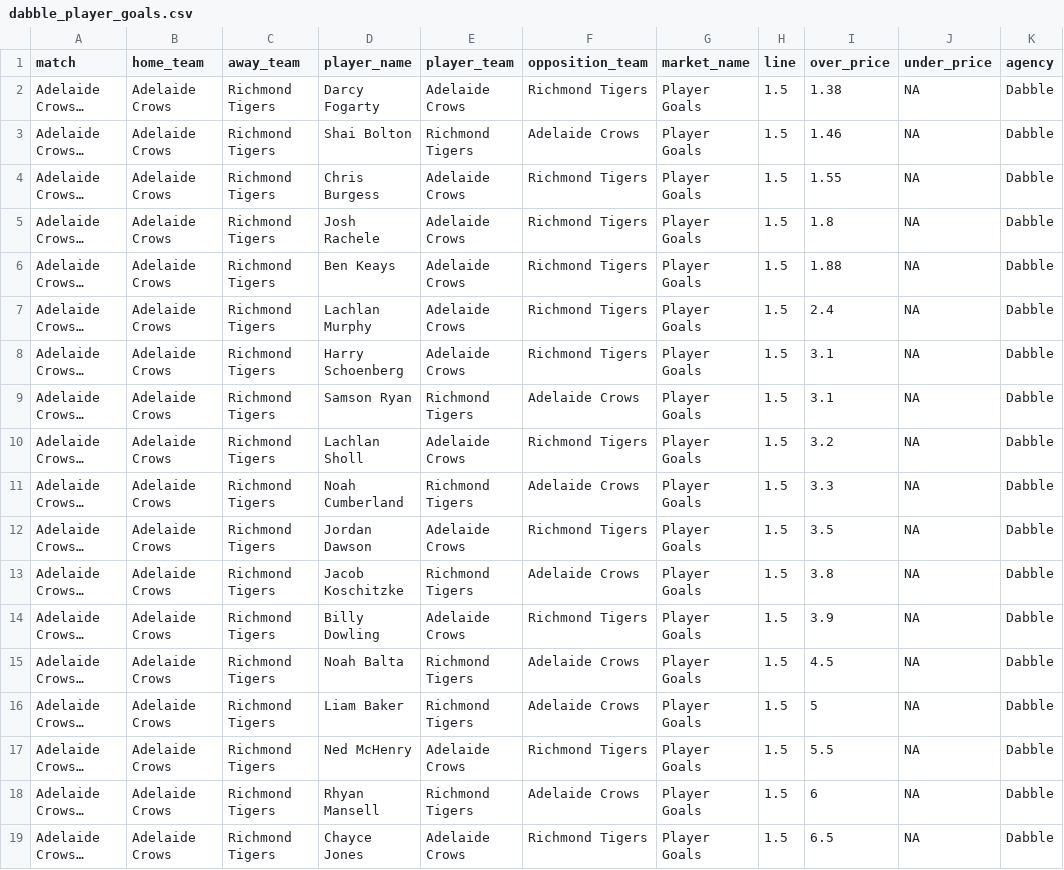
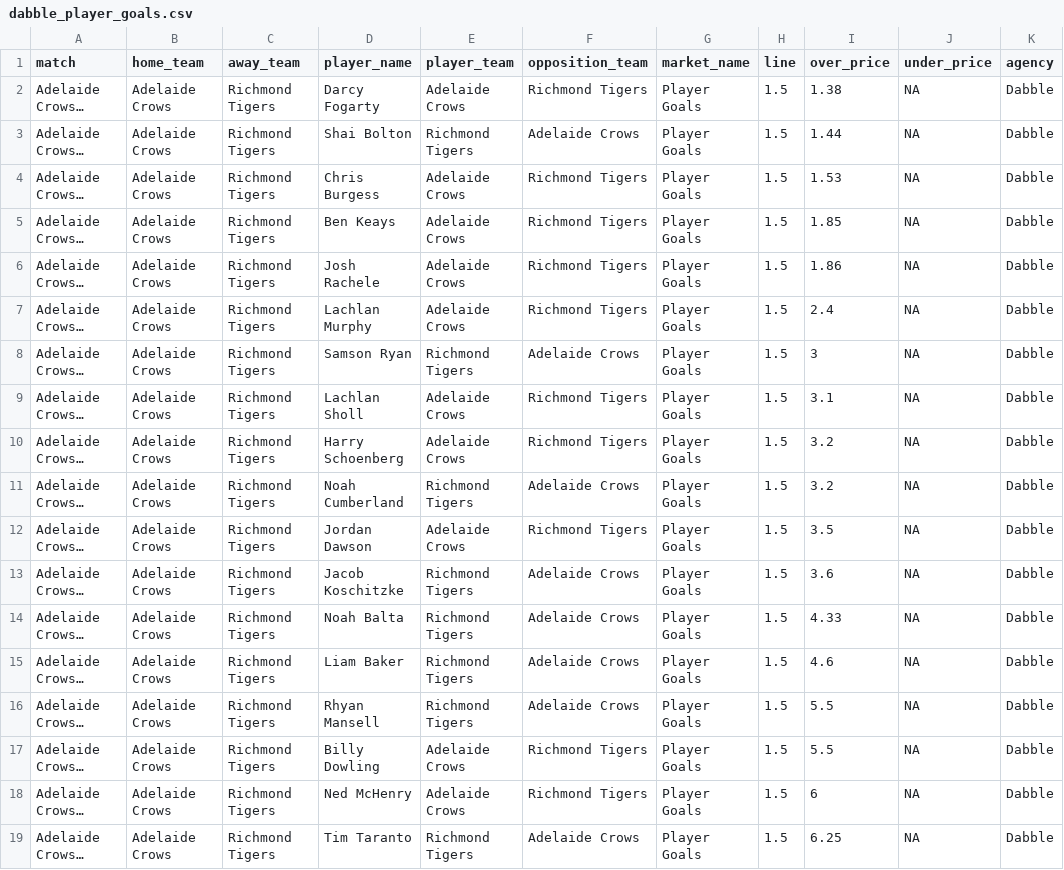
Before and after one commit to jamesbrown1417/AFL, a CSV file: Data/scraped_odds/dabble_player_goals.csv, drawn as a sheet; only a part is shown; long unchanged cells end in …; the diff covers the shown part only; the diff names each change by its address in the sheet, - before the commit and + after, or states it on an @@ line.

```diff
--- a/Data/scraped_odds/dabble_player_goals.csv
+++ b/Data/scraped_odds/dabble_player_goals.csv
-I3 (over_price): 1.46
+I3 (over_price): 1.44
-I4 (over_price): 1.55
+I4 (over_price): 1.53
-D5 (player_name): Josh Rachele
+D5 (player_name): Ben Keays
-I5 (over_price): 1.8
+I5 (over_price): 1.85
-D6 (player_name): Ben Keays
+D6 (player_name): Josh Rachele
-I6 (over_price): 1.88
+I6 (over_price): 1.86
-D8 (player_name): Harry Schoenberg
+D8 (player_name): Samson Ryan
-E8 (player_team): Adelaide Crows
+E8 (player_team): Richmond Tigers
-F8 (opposition_team): Richmond Tigers
+F8 (opposition_team): Adelaide Crows
-I8 (over_price): 3.1
+I8 (over_price): 3
-D9 (player_name): Samson Ryan
+D9 (player_name): Lachlan Sholl
-E9 (player_team): Richmond Tigers
+E9 (player_team): Adelaide Crows
-F9 (opposition_team): Adelaide Crows
+F9 (opposition_team): Richmond Tigers
-D10 (player_name): Lachlan Sholl
+D10 (player_name): Harry Schoenberg
-I11 (over_price): 3.3
+I11 (over_price): 3.2
-I13 (over_price): 3.8
+I13 (over_price): 3.6
-D14 (player_name): Billy Dowling
+D14 (player_name): Noah Balta
-E14 (player_team): Adelaide Crows
+E14 (player_team): Richmond Tigers
-F14 (opposition_team): Richmond Tigers
+F14 (opposition_team): Adelaide Crows
-I14 (over_price): 3.9
+I14 (over_price): 4.33
-D15 (player_name): Noah Balta
+D15 (player_name): Liam Baker
-I15 (over_price): 4.5
+I15 (over_price): 4.6
-D16 (player_name): Liam Baker
+D16 (player_name): Rhyan Mansell
-I16 (over_price): 5
+I16 (over_price): 5.5
-D17 (player_name): Ned McHenry
+D17 (player_name): Billy Dowling
-D18 (player_name): Rhyan Mansell
+D18 (player_name): Ned McHenry
-E18 (player_team): Richmond Tigers
+E18 (player_team): Adelaide Crows
-F18 (opposition_team): Adelaide Crows
+F18 (opposition_team): Richmond Tigers
-D19 (player_name): Chayce Jones
+D19 (player_name): Tim Taranto
-E19 (player_team): Adelaide Crows
+E19 (player_team): Richmond Tigers
-F19 (opposition_team): Richmond Tigers
+F19 (opposition_team): Adelaide Crows
-I19 (over_price): 6.5
+I19 (over_price): 6.25
```
Also changed, not shown: 3 added rows, 4 removed rows and 31 edited cells elsewhere in this file, Data/scraped_odds/bet365_player_disposals.csv, Data/scraped_odds/pointsbet_player_disposals.csv, 35 other files.
